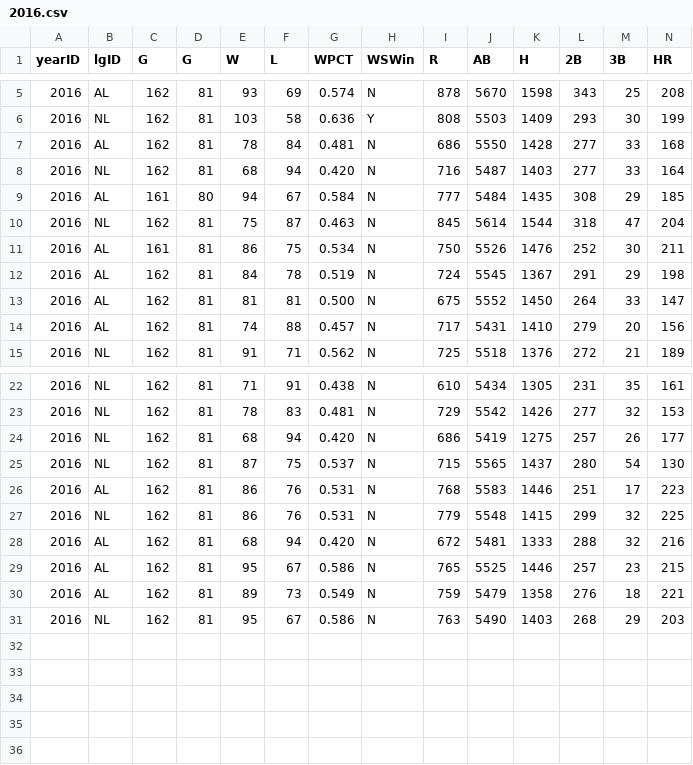
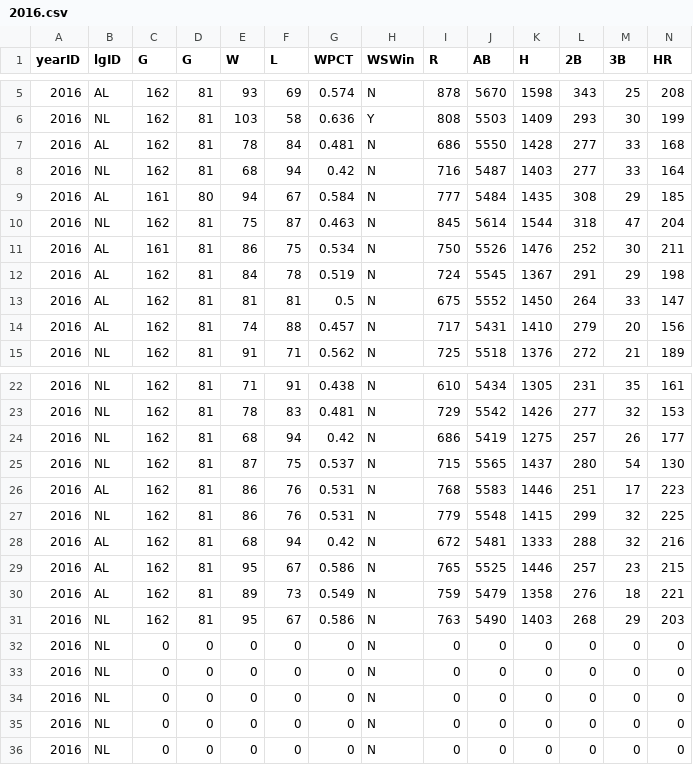
Before and after one commit to swillia75/MLB-Championship-Team, a CSV file: 2016.csv, drawn as a sheet; only a part is shown, gaps mark what is left out; rows hold the shown columns only; the diff names each change by its address in the sheet, - before the commit and + after, or states it on an @@ line.

```diff
--- a/2016.csv
+++ b/2016.csv
-G8 (WPCT): 0.420
+G8 (WPCT): 0.42
-G13 (WPCT): 0.500
+G13 (WPCT): 0.5
-G24 (WPCT): 0.420
+G24 (WPCT): 0.42
-G28 (WPCT): 0.420
+G28 (WPCT): 0.42
+row 32: 2016 | NL | 0 | 0 | 0 | 0 | 0 | N | 0 | 0 | 0 | 0 | 0 | 0
+row 33: 2016 | NL | 0 | 0 | 0 | 0 | 0 | N | 0 | 0 | 0 | 0 | 0 | 0
+row 34: 2016 | NL | 0 | 0 | 0 | 0 | 0 | N | 0 | 0 | 0 | 0 | 0 | 0
+row 35: 2016 | NL | 0 | 0 | 0 | 0 | 0 | N | 0 | 0 | 0 | 0 | 0 | 0
+row 36: 2016 | NL | 0 | 0 | 0 | 0 | 0 | N | 0 | 0 | 0 | 0 | 0 | 0
```
Also changed, not shown: 2020.csv, Teams.csv, 6 other files.
